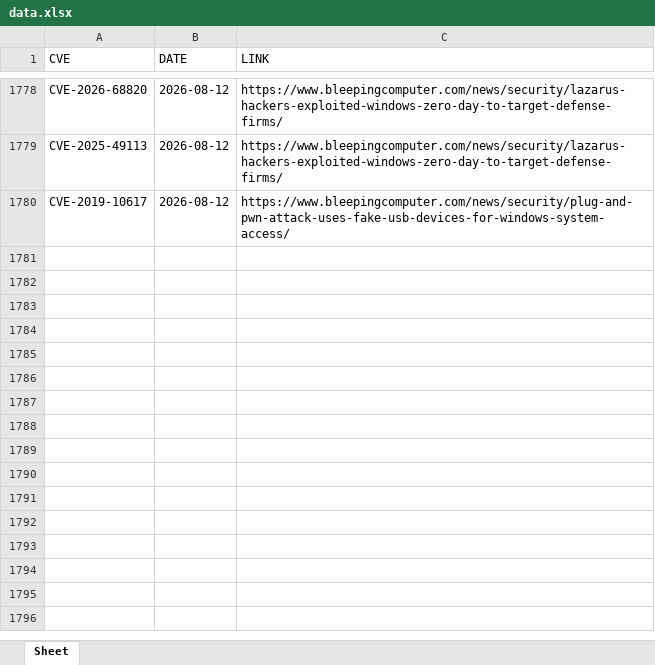
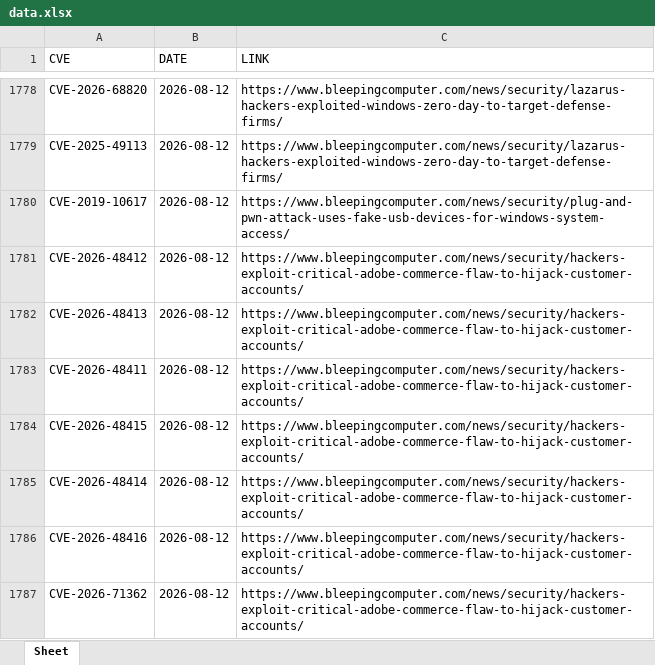
Before and after one commit to thanujbtech-lgtm/bleeping_cve, an Excel workbook: data.xlsx, sheet Sheet, drawn as a sheet; only a part is shown, gaps mark what is left out; values as stored, in another font and other column widths than the file's, no borders; the diff names each change by its address in the sheet, - before the commit and + after, or states it on an @@ line.

```diff
--- a/data.xlsx (sheet Sheet)
+++ b/data.xlsx (sheet Sheet)
+row 1781: CVE-2026-48412 | 2026-08-12 | https://www.bleepingcomputer.com/news/security/hackers-exploit-critical-adobe-commerce-flaw-to-hijack-customer-accounts/
+row 1782: CVE-2026-48413 | 2026-08-12 | https://www.bleepingcomputer.com/news/security/hackers-exploit-critical-adobe-commerce-flaw-to-hijack-customer-accounts/
+row 1783: CVE-2026-48411 | 2026-08-12 | https://www.bleepingcomputer.com/news/security/hackers-exploit-critical-adobe-commerce-flaw-to-hijack-customer-accounts/
+row 1784: CVE-2026-48415 | 2026-08-12 | https://www.bleepingcomputer.com/news/security/hackers-exploit-critical-adobe-commerce-flaw-to-hijack-customer-accounts/
+row 1785: CVE-2026-48414 | 2026-08-12 | https://www.bleepingcomputer.com/news/security/hackers-exploit-critical-adobe-commerce-flaw-to-hijack-customer-accounts/
+row 1786: CVE-2026-48416 | 2026-08-12 | https://www.bleepingcomputer.com/news/security/hackers-exploit-critical-adobe-commerce-flaw-to-hijack-customer-accounts/
+row 1787: CVE-2026-71362 | 2026-08-12 | https://www.bleepingcomputer.com/news/security/hackers-exploit-critical-adobe-commerce-flaw-to-hijack-customer-accounts/
```
